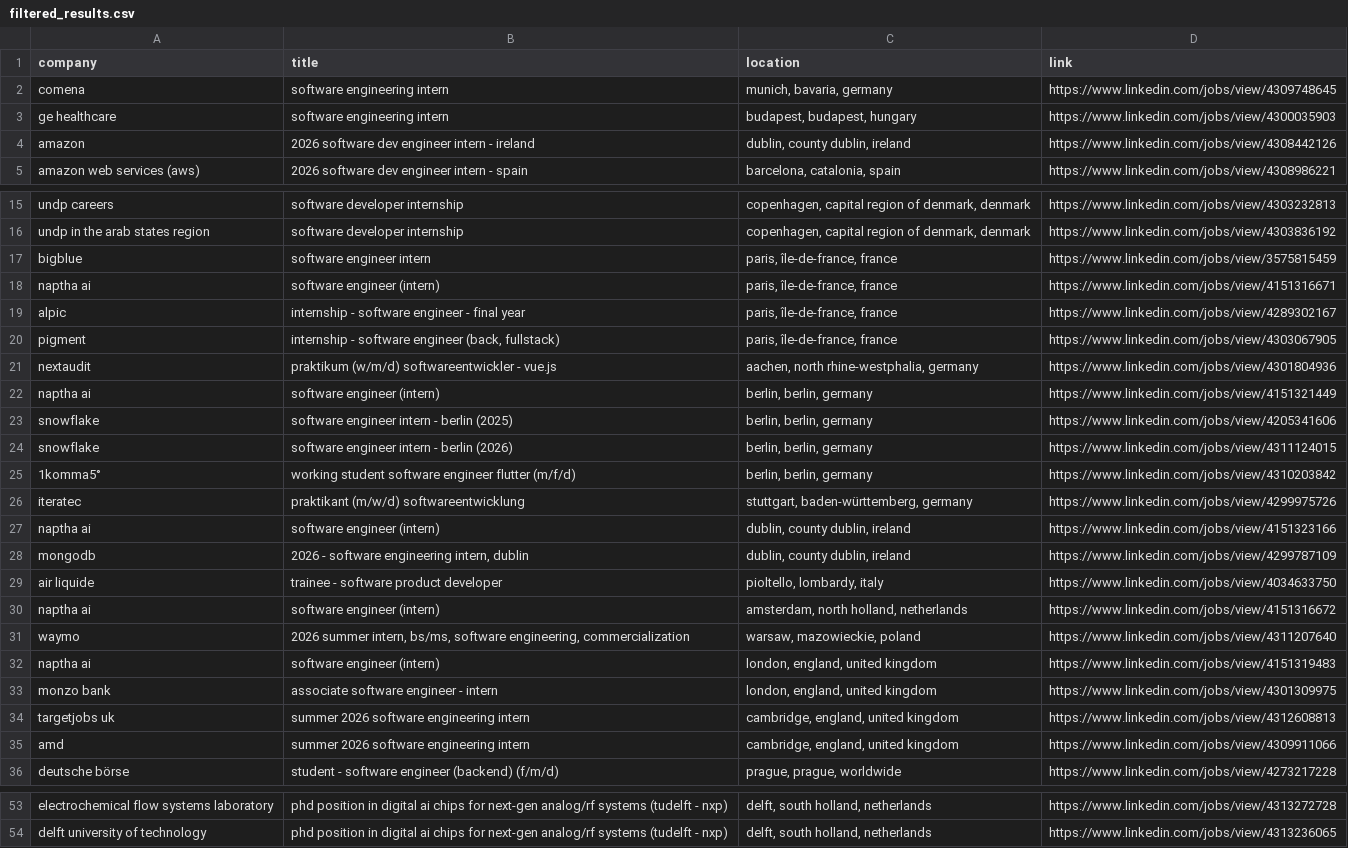
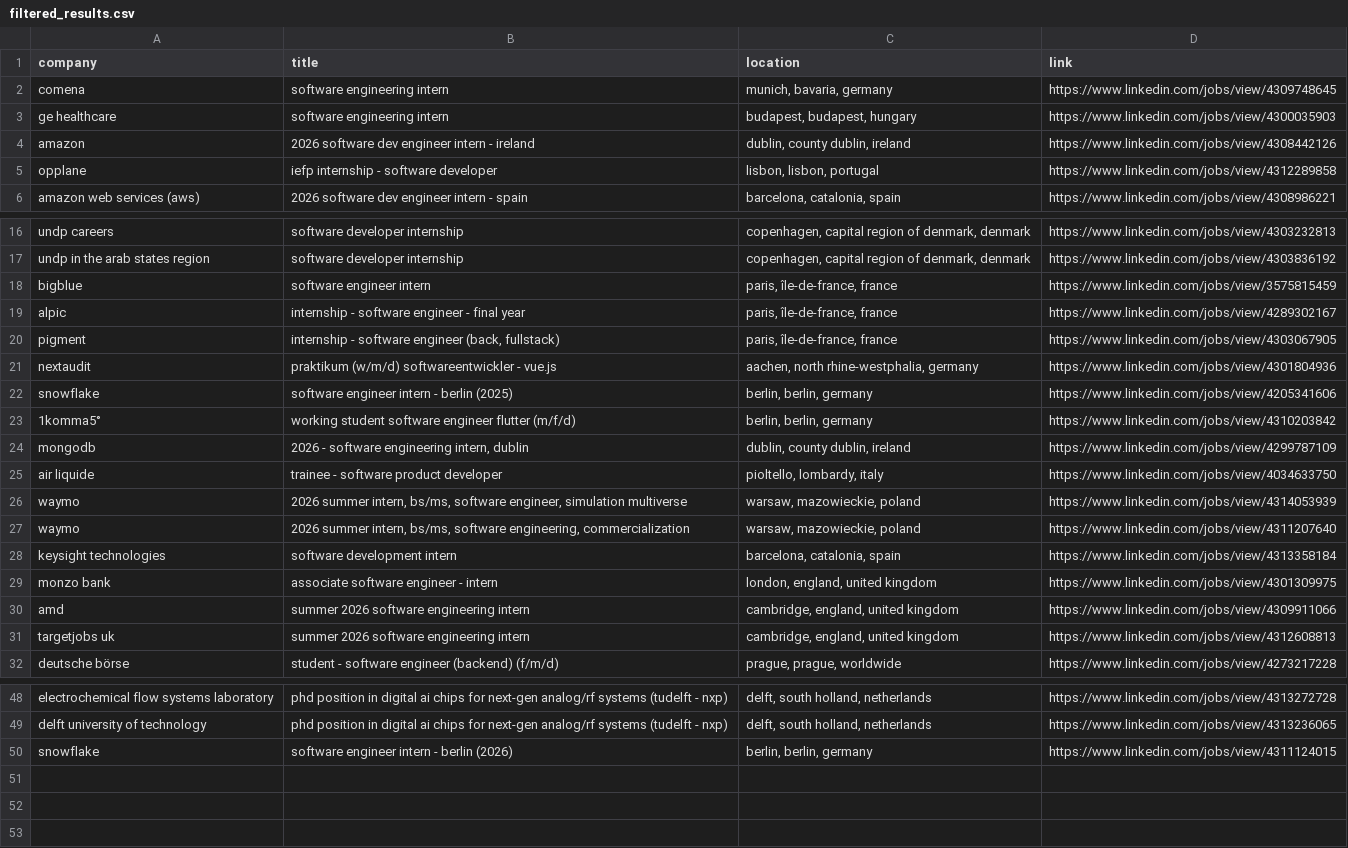
Before and after one commit to LorenzoLaCorte/internship-scraper, a CSV file: output/output-theses/filtered_results.csv, drawn as a sheet; only a part is shown, gaps mark what is left out; the diff covers the shown part only.

```diff
--- a/output/output-theses/filtered_results.csv
+++ b/output/output-theses/filtered_results.csv
@@ -4,2 +4,3 @@ ge healthcare|software engineering intern|budapest, budapest, hungary|https://ww
 amazon|2026 software dev engineer intern - ireland|dublin, county dublin, ireland|https://www.linkedin.com/jobs/view/4308442126
+opplane|iefp internship - software developer|lisbon, lisbon, portugal|https://www.linkedin.com/jobs/view/4312289858
 amazon web services (aws)|2026 software dev engineer intern - spain|barcelona, catalonia, spain|https://www.linkedin.com/jobs/view/4308986221
@@ -17,3 +18,2 @@ undp in the arab states region|software developer internship|copenhagen, capital
 bigblue|software engineer intern|paris, île-de-france, france|https://www.linkedin.com/jobs/view/3575815459
-naptha ai|software engineer (intern)|paris, île-de-france, france|https://www.linkedin.com/jobs/view/4151316671
 alpic|internship - software engineer - final year|paris, île-de-france, france|https://www.linkedin.com/jobs/view/4289302167
@@ -21,16 +21,12 @@ pigment|internship - software engineer (back, fullstack)|paris, île-de-france,
 nextaudit|praktikum (w/m/d) softwareentwickler - vue.js|aachen, north rhine-westphalia, germany|https://www.linkedin.com/jobs/view/4301804936
-naptha ai|software engineer (intern)|berlin, berlin, germany|https://www.linkedin.com/jobs/view/4151321449
 snowflake|software engineer intern - berlin (2025)|berlin, berlin, germany|https://www.linkedin.com/jobs/view/4205341606
-snowflake|software engineer intern - berlin (2026)|berlin, berlin, germany|https://www.linkedin.com/jobs/view/4311124015
 1komma5°|working student software engineer flutter (m/f/d)|berlin, berlin, germany|https://www.linkedin.com/jobs/view/4310203842
-iteratec|praktikant (m/w/d) softwareentwicklung|stuttgart, baden-württemberg, germany|https://www.linkedin.com/jobs/view/4299975726
-naptha ai|software engineer (intern)|dublin, county dublin, ireland|https://www.linkedin.com/jobs/view/4151323166
 mongodb|2026 - software engineering intern, dublin|dublin, county dublin, ireland|https://www.linkedin.com/jobs/view/4299787109
 air liquide|trainee - software product developer|pioltello, lombardy, italy|https://www.linkedin.com/jobs/view/4034633750
-naptha ai|software engineer (intern)|amsterdam, north holland, netherlands|https://www.linkedin.com/jobs/view/4151316672
+waymo|2026 summer intern, bs/ms, software engineer, simulation multiverse|warsaw, mazowieckie, poland|https://www.linkedin.com/jobs/view/4314053939
 waymo|2026 summer intern, bs/ms, software engineering, commercialization|warsaw, mazowieckie, poland|https://www.linkedin.com/jobs/view/4311207640
-naptha ai|software engineer (intern)|london, england, united kingdom|https://www.linkedin.com/jobs/view/4151319483
+keysight technologies|software development intern|barcelona, catalonia, spain|https://www.linkedin.com/jobs/view/4313358184
 monzo bank|associate software engineer - intern|london, england, united kingdom|https://www.linkedin.com/jobs/view/4301309975
+amd|summer 2026 software engineering intern|cambridge, england, united kingdom|https://www.linkedin.com/jobs/view/4309911066
 targetjobs uk|summer 2026 software engineering intern|cambridge, england, united kingdom|https://www.linkedin.com/jobs/view/4312608813
-amd|summer 2026 software engineering intern|cambridge, england, united kingdom|https://www.linkedin.com/jobs/view/4309911066
 deutsche börse|student - software engineer (backend) (f/m/d)|prague, prague, worldwide|https://www.linkedin.com/jobs/view/4273217228
@@ -54 +49,2 @@ electrochemical flow systems laboratory|phd position in digital ai chips for nex
 delft university of technology|phd position in digital ai chips for next-gen analog/rf systems (tudelft - nxp)|delft, south holland, netherlands|https://www.linkedin.com/jobs/view/4313236065
+snowflake|software engineer intern - berlin (2026)|berlin, berlin, germany|https://www.linkedin.com/jobs/view/4311124015
```
Also changed, not shown: 1 added row, 2 removed rows and 2 moved rows elsewhere in this file, output/output-theses/results.csv, 1 other file.
